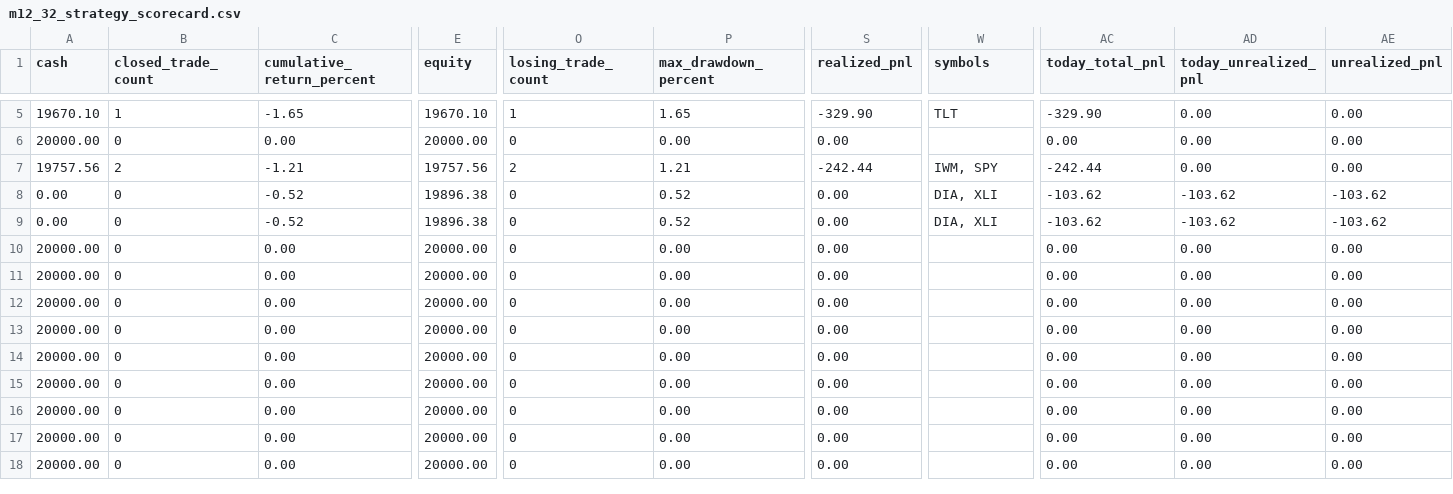
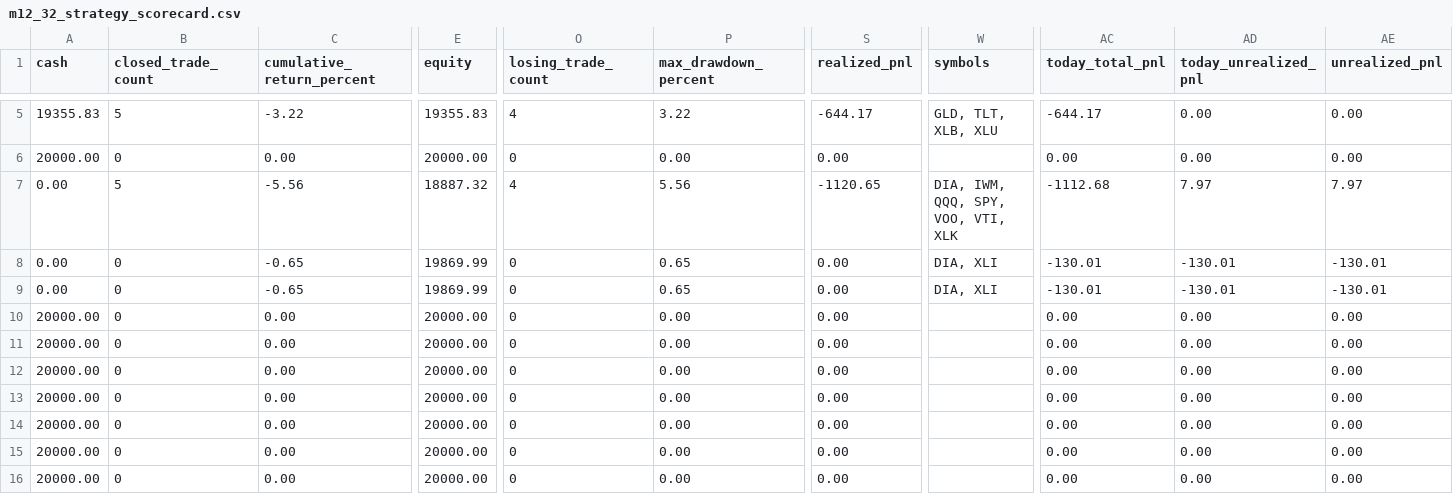
Before and after one commit to Leong-creator/Price-Action-Trader, a CSV file: reports/strategy_lab/m10_price_action_strategy_refresh/daily_observation/m12_29_current_day_scan_dashboard/m12_32_strategy_scorecard.csv, drawn as a sheet; only a part is shown, gaps mark what is left out; the shorter side is filled out with more unchanged rows; removed rows and columns are numbered as before the commit, all else as after; rows hold the shown columns only; the diff covers the shown part only; the diff names each change by its address in the sheet, - before the commit and + after, or states it on an @@ line.

```diff
--- a/reports/strategy_lab/m10_price_action_strategy_refresh/daily_observation/m12_29_current_day_scan_dashboard/m12_32_strategy_scorecard.csv
+++ b/reports/strategy_lab/m10_price_action_strategy_refresh/daily_observation/m12_29_current_day_scan_dashboard/m12_32_strategy_scorecard.csv
-A5 (cash): 19670.10
+A5 (cash): 19355.83
-B5 (closed_trade_count): 1
+B5 (closed_trade_count): 5
-C5 (cumulative_return_percent): -1.65
+C5 (cumulative_return_percent): -3.22
-E5 (equity): 19670.10
+E5 (equity): 19355.83
-O5 (losing_trade_count): 1
+O5 (losing_trade_count): 4
-P5 (max_drawdown_percent): 1.65
+P5 (max_drawdown_percent): 3.22
-S5 (realized_pnl): -329.90
+S5 (realized_pnl): -644.17
-W5 (symbols): TLT
+W5 (symbols): GLD, TLT, XLB, XLU
-AC5 (today_total_pnl): -329.90
+AC5 (today_total_pnl): -644.17
-row 7: 19757.56 | 2 | -1.21 | 19757.56 | 2 | 1.21 | -242.44 | IWM, SPY | -242.44 | 0.00 | 0.00
+row 7: 0.00 | 5 | -5.56 | 18887.32 | 4 | 5.56 | -1120.65 | DIA, IWM, QQQ, SPY, VOO, VTI, XLK | -1112.68 | 7.97 | 7.97
-C8:C9 (cumulative_return_percent): -0.52
+C8:C9 (cumulative_return_percent): -0.65
-E8:E9 (equity): 19896.38
+E8:E9 (equity): 19869.99
-P8:P9 (max_drawdown_percent): 0.52
+P8:P9 (max_drawdown_percent): 0.65
-AC8:AC9 (today_total_pnl): -103.62
+AC8:AC9 (today_total_pnl): -130.01
-AD8:AD9 (today_unrealized_pnl): -103.62
+AD8:AD9 (today_unrealized_pnl): -130.01
-AE8:AE9 (unrealized_pnl): -103.62
+AE8:AE9 (unrealized_pnl): -130.01
```
Also changed, not shown: 26 edited cells elsewhere in this file, reports/strategy_lab/m10_price_action_strategy_refresh/daily_observation/m12_29_current_day_scan_dashboard/m12_12_current_day_source/m12_12_daily_candidates.csv, reports/strategy_lab/m10_price_action_strategy_refresh/daily_observation/m12_29_current_day_scan_dashboard/m12_12_current_day_source/m12_12_dashboard_trade_view.csv, 46 other files.
